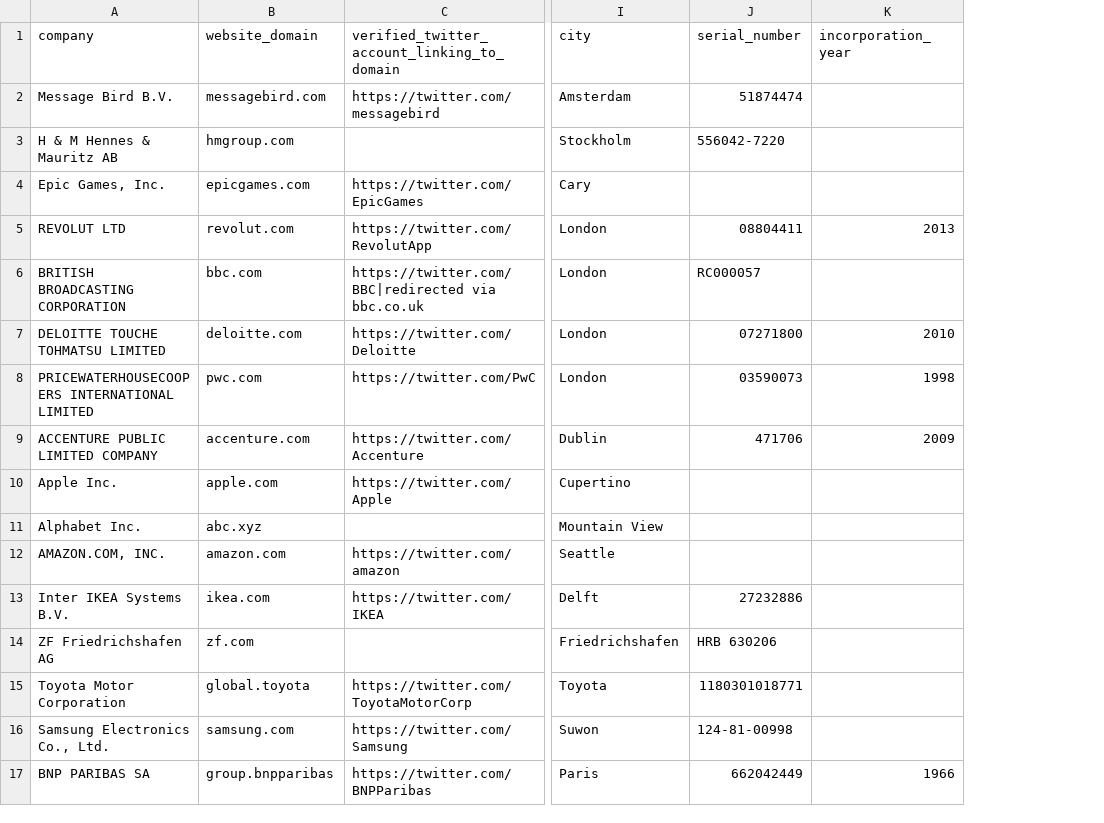
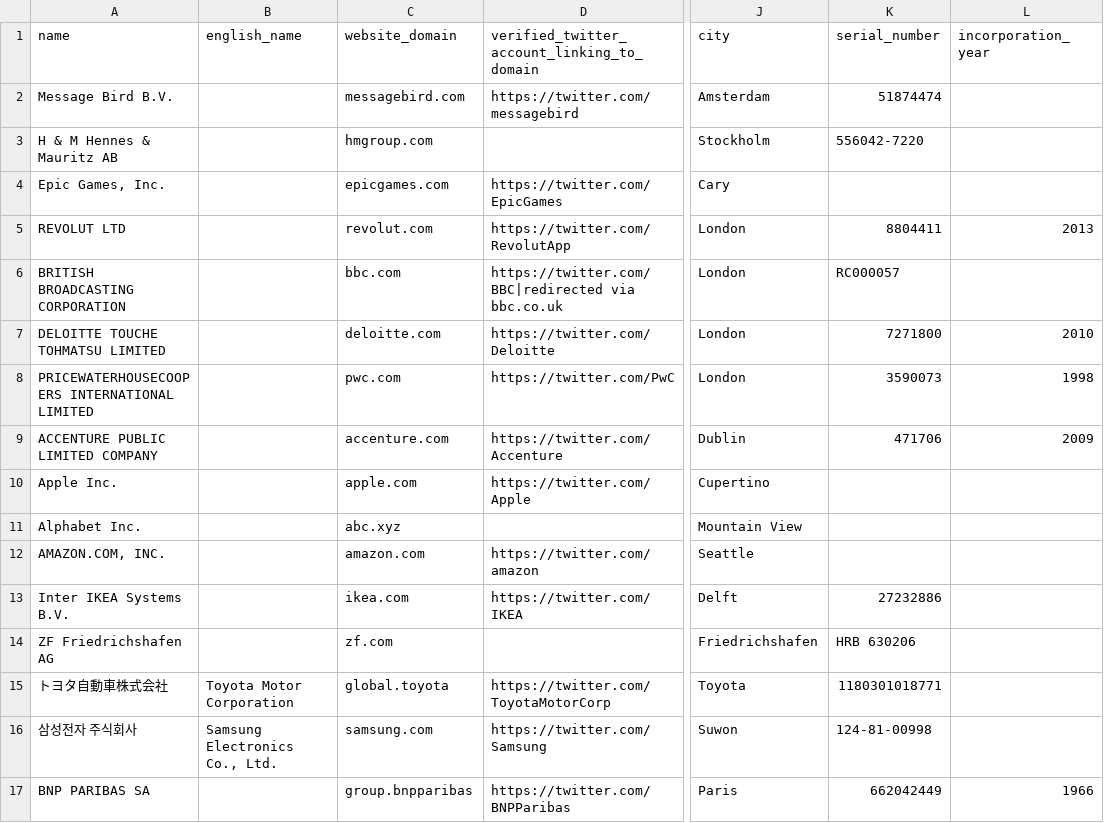
Before and after one commit to c-riq/stated, a CSV file: analysis/verifications/company_list.csv, drawn as a sheet; only a part is shown, gaps mark what is left out; addresses are those after the commit; the diff names each change by its address in the sheet, - before the commit and + after, or states it on an @@ line.

Commit message:
Add english name field

```diff
--- a/analysis/verifications/company_list.csv
+++ b/analysis/verifications/company_list.csv
+column B (english_name), rows 15-16: Toyota Motor Corporation | Samsung Electronics Co., Ltd.
-A1: company
+A1: name
-K5 (serial_number): 08804411
+K5 (serial_number): 8804411
-K7 (serial_number): 07271800
+K7 (serial_number): 7271800
-K8 (serial_number): 03590073
+K8 (serial_number): 3590073
-A15 (name): Toyota Motor Corporation
+A15 (name): トヨタ自動車株式会社
-A16 (name): Samsung Electronics Co., Ltd.
+A16 (name): 삼성전자 주식회사
```
Also changed, not shown: 15 other files.
